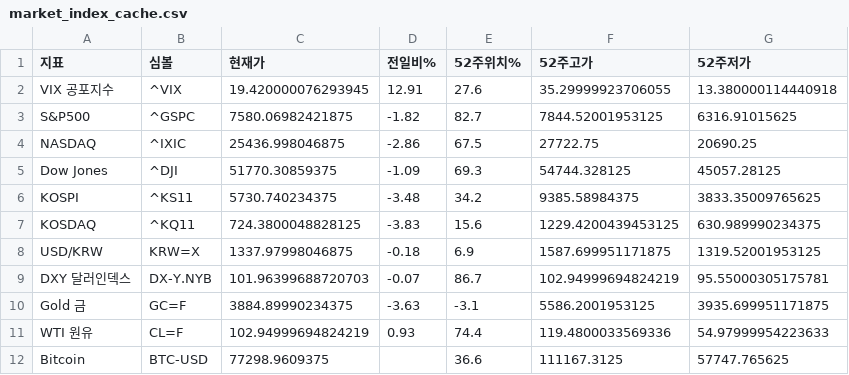
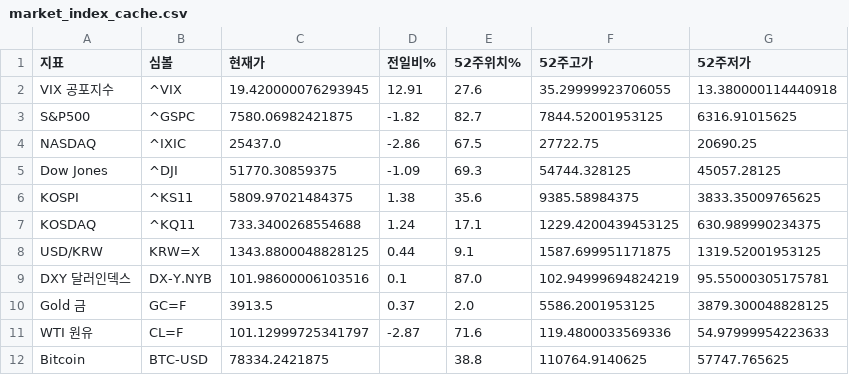
Before and after one commit to dicacros-gif/claude, a CSV file: data/market_index_cache.csv, drawn as a sheet.

```diff
--- a/data/market_index_cache.csv
+++ b/data/market_index_cache.csv
@@ -3,10 +3,10 @@ VIX 공포지수,^VIX,19.420000076293945,12.91,27.6,35.29999923706055,13.3800001
 S&P500,^GSPC,7580.06982421875,-1.82,82.7,7844.52001953125,6316.91015625
-NASDAQ,^IXIC,25436.998046875,-2.86,67.5,27722.75,20690.25
+NASDAQ,^IXIC,25437.0,-2.86,67.5,27722.75,20690.25
 Dow Jones,^DJI,51770.30859375,-1.09,69.3,54744.328125,45057.28125
-KOSPI,^KS11,5730.740234375,-3.48,34.2,9385.58984375,3833.35009765625
-KOSDAQ,^KQ11,724.3800048828125,-3.83,15.6,1229.4200439453125,630.989990234375
-USD/KRW,KRW=X,1337.97998046875,-0.18,6.9,1587.699951171875,1319.52001953125
-DXY 달러인덱스,DX-Y.NYB,101.96399688720703,-0.07,86.7,102.94999694824219,95.55000305175781
-Gold 금,GC=F,3884.89990234375,-3.63,-3.1,5586.2001953125,3935.699951171875
-WTI 원유,CL=F,102.94999694824219,0.93,74.4,119.4800033569336,54.97999954223633
-Bitcoin,BTC-USD,77298.9609375,,36.6,111167.3125,57747.765625
+KOSPI,^KS11,5809.97021484375,1.38,35.6,9385.58984375,3833.35009765625
+KOSDAQ,^KQ11,733.3400268554688,1.24,17.1,1229.4200439453125,630.989990234375
+USD/KRW,KRW=X,1343.8800048828125,0.44,9.1,1587.699951171875,1319.52001953125
+DXY 달러인덱스,DX-Y.NYB,101.98600006103516,0.1,87.0,102.94999694824219,95.55000305175781
+Gold 금,GC=F,3913.5,0.37,2.0,5586.2001953125,3879.300048828125
+WTI 원유,CL=F,101.12999725341797,-2.87,71.6,119.4800033569336,54.97999954223633
+Bitcoin,BTC-USD,78334.2421875,,38.8,110764.9140625,57747.765625
```
Also changed, not shown: data/sector_perf_cache.csv, 4 other files.
